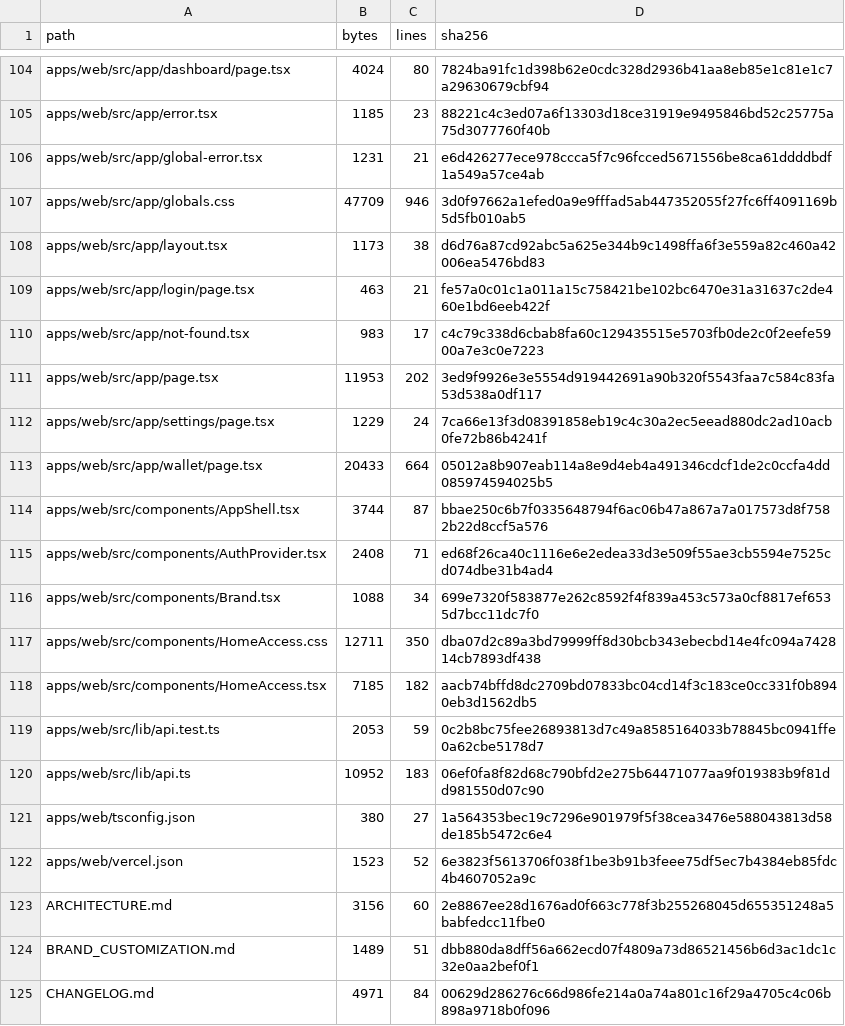
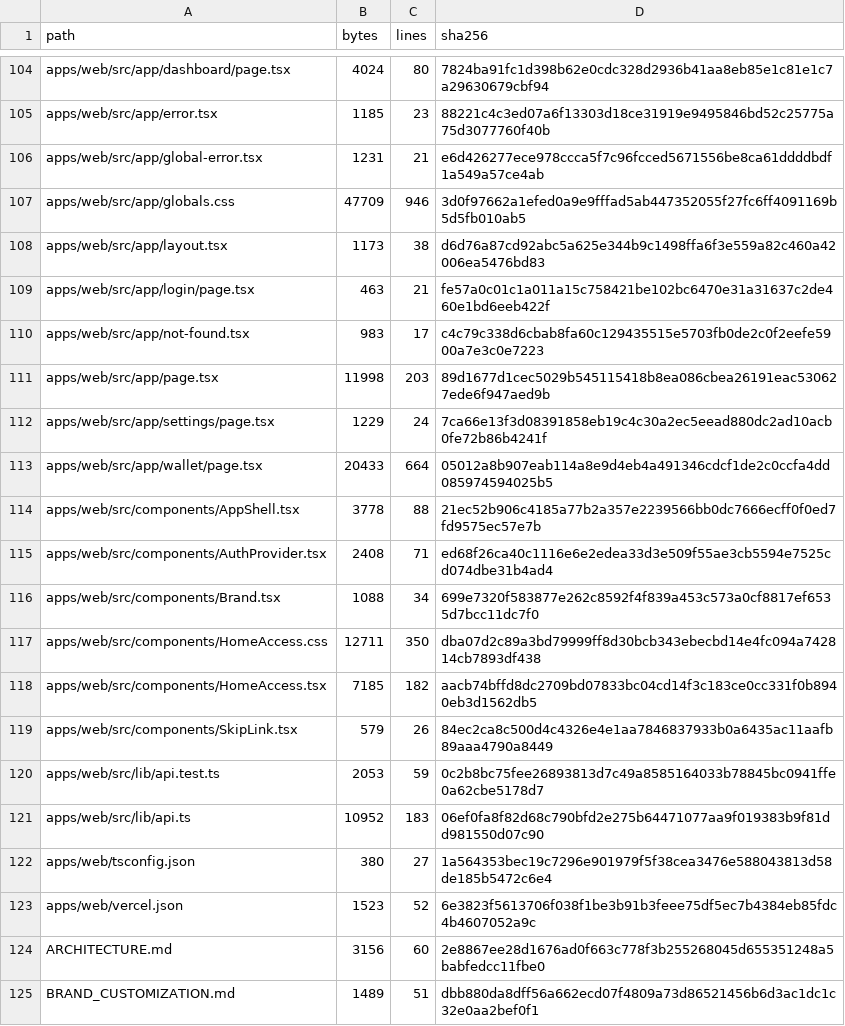
Before and after one commit to Wpersoli/trotebox, a CSV file: SOURCE_MANIFEST.csv, drawn as a sheet; only a part is shown, gaps mark what is left out; the shorter side is filled out with more unchanged rows.

Commit message:
feat(web): move focus with accessible skip links

```diff
--- a/SOURCE_MANIFEST.csv
+++ b/SOURCE_MANIFEST.csv
@@ -110,6 +110,6 @@ path,bytes,lines,sha256
 "apps/web/src/app/not-found.tsx",983,17,c4c79c338d6cbab8fa60c129435515e5703fb0de2c0f2eefe5900a7e3c0e7223
-"apps/web/src/app/page.tsx",11953,202,3ed9f9926e3e5554d919442691a90b320f5543faa7c584c83fa53d538a0df117
+"apps/web/src/app/page.tsx",11998,203,89d1677d1cec5029b545115418b8ea086cbea26191eac530627ede6f947aed9b
 "apps/web/src/app/settings/page.tsx",1229,24,7ca66e13f3d08391858eb19c4c30a2ec5eead880dc2ad10acb0fe72b86b4241f
 "apps/web/src/app/wallet/page.tsx",20433,664,05012a8b907eab114a8e9d4eb4a491346cdcf1de2c0ccfa4dd085974594025b5
-"apps/web/src/components/AppShell.tsx",3744,87,bbae250c6b7f0335648794f6ac06b47a867a7a017573d8f7582b22d8ccf5a576
+"apps/web/src/components/AppShell.tsx",3778,88,21ec52b906c4185a77b2a357e2239566bb0dc7666ecff0f0ed7fd9575ec57e7b
 "apps/web/src/components/AuthProvider.tsx",2408,71,ed68f26ca40c1116e6e2edea33d3e509f55ae3cb5594e7525cd074dbe31b4ad4
@@ -118,2 +118,3 @@ path,bytes,lines,sha256
 "apps/web/src/components/HomeAccess.tsx",7185,182,aacb74bffd8dc2709bd07833bc04cd14f3c183ce0cc331f0b8940eb3d1562db5
+"apps/web/src/components/SkipLink.tsx",579,26,84ec2ca8c500d4c4326e4e1aa7846837933b0a6435ac11aafb89aaa4790a8449
 "apps/web/src/lib/api.test.ts",2053,59,0c2b8bc75fee26893813d7c49a8585164033b78845bc0941ffe0a62cbe5178d7
```
Also changed, not shown: 5 other files.
